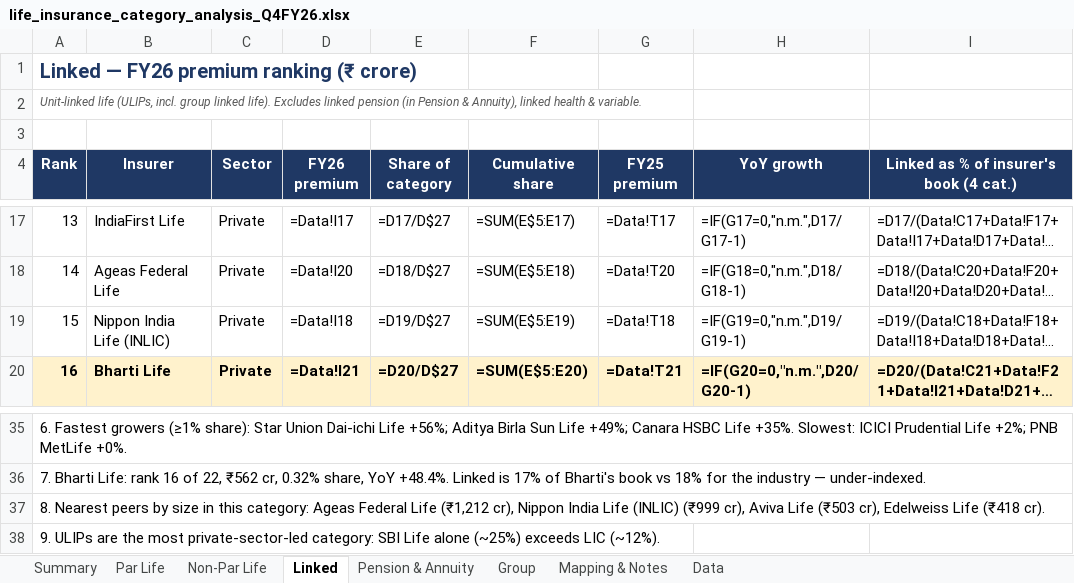
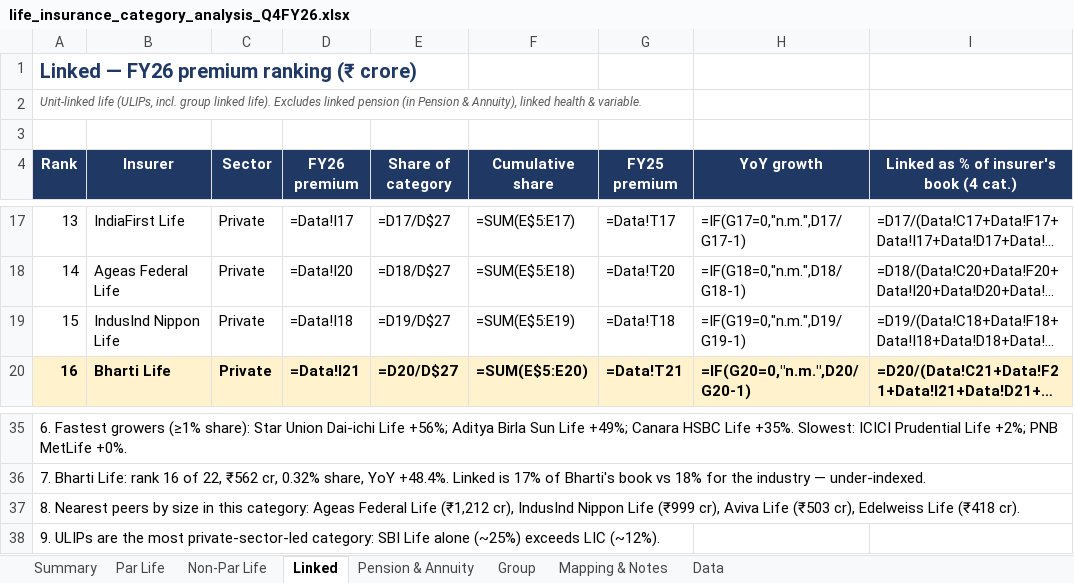
Before and after one commit to ahen-can/boom, an Excel workbook: li-category-analysis/life_insurance_category_analysis_Q4FY26.xlsx, sheet Linked, drawn as a sheet; only a part is shown, gaps mark what is left out; long unchanged cells end in …; values as stored, in another font and other column widths than the file's, no borders; formulas without a stored value are shown as written; the diff names each change by its address in the sheet, - before the commit and + after, or states it on an @@ line.

```diff
--- a/li-category-analysis/life_insurance_category_analysis_Q4FY26.xlsx (sheet Linked)
+++ b/li-category-analysis/life_insurance_category_analysis_Q4FY26.xlsx (sheet Linked)
-B19 (Insurer): Nippon India Life (INLIC)
+B19 (Insurer): IndusInd Nippon Life
-A37 (Rank): …(₹1,212 cr), Nippon India Life (INLIC) (₹999 cr),…
+A37 (Rank): …(₹1,212 cr), IndusInd Nippon Life (₹999 cr),…
```
Also changed, not shown: sheet Non-Par Life, sheet Group, sheet Mapping & Notes, sheet Par Life, sheet Pension & Annuity, sheet Summary, 1 more sheet, 2 other files.
